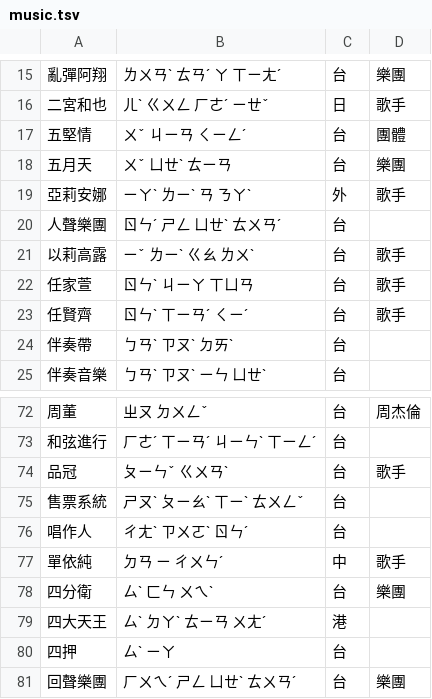
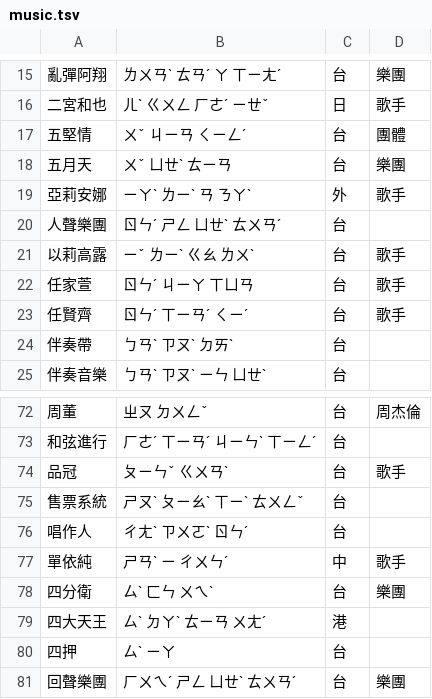
Before and after one commit to andy-coin/Lucky-Hawaii, a TSV file: tools/lexicon/slang/music.tsv, drawn as a sheet; only a part is shown, gaps mark what is left out.

Commit message:
fix(lexicon): 潮流詞庫姓氏與破音字讀音校正（任、單、當個、轉蛋）

```diff
--- a/tools/lexicon/slang/music.tsv
+++ b/tools/lexicon/slang/music.tsv
@@ -21,4 +21,4 @@
 以莉高露	ㄧˇ ㄌㄧˋ ㄍㄠ ㄌㄨˋ	台	歌手
-任家萱	ㄖㄣˋ ㄐㄧㄚ ㄒㄩㄢ	台	歌手
-任賢齊	ㄖㄣˋ ㄒㄧㄢˊ ㄑㄧˊ	台	歌手
+任家萱	ㄖㄣˊ ㄐㄧㄚ ㄒㄩㄢ	台	歌手
+任賢齊	ㄖㄣˊ ㄒㄧㄢˊ ㄑㄧˊ	台	歌手
 伴奏帶	ㄅㄢˋ ㄗㄡˋ ㄉㄞˋ	台
@@ -76,3 +76,3 @@
 唱作人	ㄔㄤˋ ㄗㄨㄛˋ ㄖㄣˊ	台
-單依純	ㄉㄢ ㄧ ㄔㄨㄣˊ	中	歌手
+單依純	ㄕㄢˋ ㄧ ㄔㄨㄣˊ	中	歌手
 四分衛	ㄙˋ ㄈㄣ ㄨㄟˋ	台	樂團
```
Also changed, not shown: tools/lexicon/slang/acg.tsv, 1 other file.
